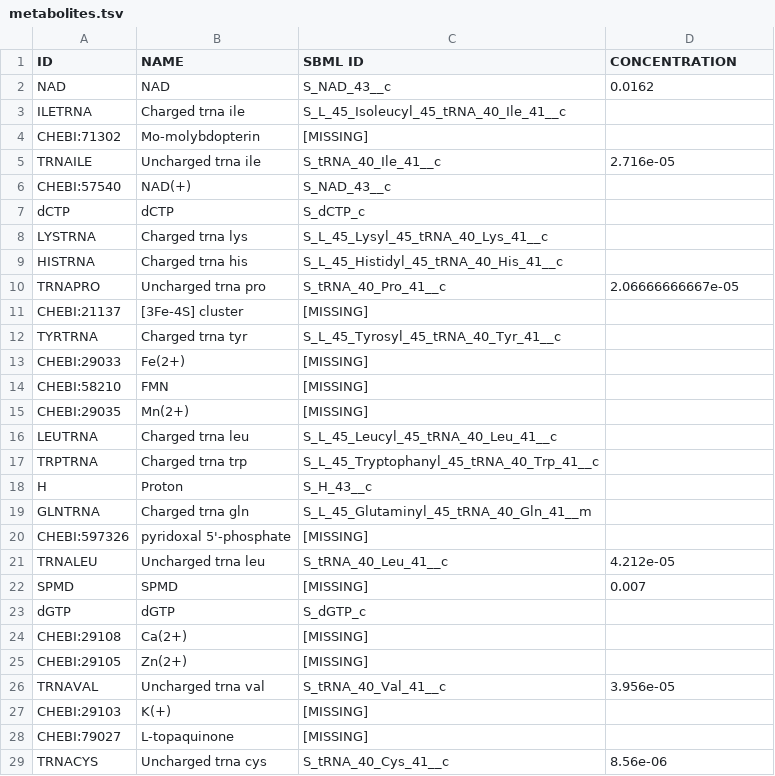
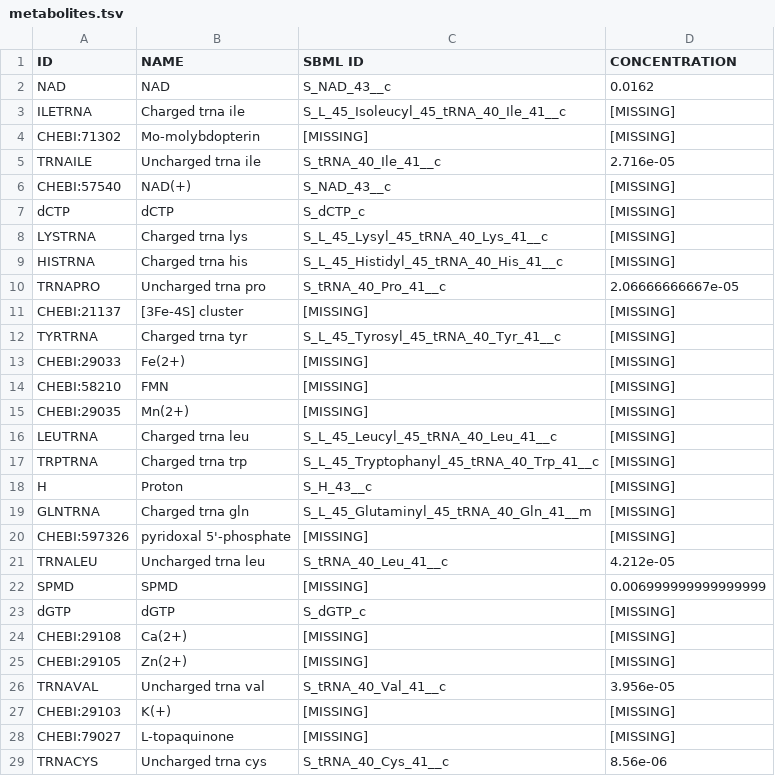
Before and after one commit to SysBioInra/RBApy, a TSV file: data/Athal/data/metabolites.tsv, drawn as a sheet; only a part is shown; the diff covers the shown part only.

```diff
--- a/data/Athal/data/metabolites.tsv
+++ b/data/Athal/data/metabolites.tsv
@@ -2,28 +2,28 @@ ID	NAME	SBML ID	CONCENTRATION
 NAD	NAD	S_NAD_43__c	0.0162
-ILETRNA	Charged trna ile	S_L_45_Isoleucyl_45_tRNA_40_Ile_41__c	
-CHEBI:71302	Mo-molybdopterin	[MISSING]	
+ILETRNA	Charged trna ile	S_L_45_Isoleucyl_45_tRNA_40_Ile_41__c	[MISSING]
+CHEBI:71302	Mo-molybdopterin	[MISSING]	[MISSING]
 TRNAILE	Uncharged trna ile	S_tRNA_40_Ile_41__c	2.716e-05
-CHEBI:57540	NAD(+)	S_NAD_43__c	
-dCTP	dCTP	S_dCTP_c	
-LYSTRNA	Charged trna lys	S_L_45_Lysyl_45_tRNA_40_Lys_41__c	
-HISTRNA	Charged trna his	S_L_45_Histidyl_45_tRNA_40_His_41__c	
+CHEBI:57540	NAD(+)	S_NAD_43__c	[MISSING]
+dCTP	dCTP	S_dCTP_c	[MISSING]
+LYSTRNA	Charged trna lys	S_L_45_Lysyl_45_tRNA_40_Lys_41__c	[MISSING]
+HISTRNA	Charged trna his	S_L_45_Histidyl_45_tRNA_40_His_41__c	[MISSING]
 TRNAPRO	Uncharged trna pro	S_tRNA_40_Pro_41__c	2.06666666667e-05
-CHEBI:21137	[3Fe-4S] cluster	[MISSING]	
-TYRTRNA	Charged trna tyr	S_L_45_Tyrosyl_45_tRNA_40_Tyr_41__c	
-CHEBI:29033	Fe(2+)	[MISSING]	
-CHEBI:58210	FMN	[MISSING]	
-CHEBI:29035	Mn(2+)	[MISSING]	
-LEUTRNA	Charged trna leu	S_L_45_Leucyl_45_tRNA_40_Leu_41__c	
-TRPTRNA	Charged trna trp	S_L_45_Tryptophanyl_45_tRNA_40_Trp_41__c	
-H	Proton	S_H_43__c	
-GLNTRNA	Charged trna gln	S_L_45_Glutaminyl_45_tRNA_40_Gln_41__m	
-CHEBI:597326	pyridoxal 5'-phosphate	[MISSING]	
+CHEBI:21137	[3Fe-4S] cluster	[MISSING]	[MISSING]
+TYRTRNA	Charged trna tyr	S_L_45_Tyrosyl_45_tRNA_40_Tyr_41__c	[MISSING]
+CHEBI:29033	Fe(2+)	[MISSING]	[MISSING]
+CHEBI:58210	FMN	[MISSING]	[MISSING]
+CHEBI:29035	Mn(2+)	[MISSING]	[MISSING]
+LEUTRNA	Charged trna leu	S_L_45_Leucyl_45_tRNA_40_Leu_41__c	[MISSING]
+TRPTRNA	Charged trna trp	S_L_45_Tryptophanyl_45_tRNA_40_Trp_41__c	[MISSING]
+H	Proton	S_H_43__c	[MISSING]
+GLNTRNA	Charged trna gln	S_L_45_Glutaminyl_45_tRNA_40_Gln_41__m	[MISSING]
+CHEBI:597326	pyridoxal 5'-phosphate	[MISSING]	[MISSING]
 TRNALEU	Uncharged trna leu	S_tRNA_40_Leu_41__c	4.212e-05
-SPMD	SPMD	[MISSING]	0.007
-dGTP	dGTP	S_dGTP_c	
-CHEBI:29108	Ca(2+)	[MISSING]	
-CHEBI:29105	Zn(2+)	[MISSING]	
+SPMD	SPMD	[MISSING]	0.006999999999999999
+dGTP	dGTP	S_dGTP_c	[MISSING]
+CHEBI:29108	Ca(2+)	[MISSING]	[MISSING]
+CHEBI:29105	Zn(2+)	[MISSING]	[MISSING]
 TRNAVAL	Uncharged trna val	S_tRNA_40_Val_41__c	3.956e-05
-CHEBI:29103	K(+)	[MISSING]	
-CHEBI:79027	L-topaquinone	[MISSING]	
+CHEBI:29103	K(+)	[MISSING]	[MISSING]
+CHEBI:79027	L-topaquinone	[MISSING]	[MISSING]
 TRNACYS	Uncharged trna cys	S_tRNA_40_Cys_41__c	8.56e-06
```
Also changed, not shown: 1 added row and 43 edited cells elsewhere in this file, data/Athal/data/location_map.tsv, data/Athal/data/unknown_proteins.tsv, 2 other files.
